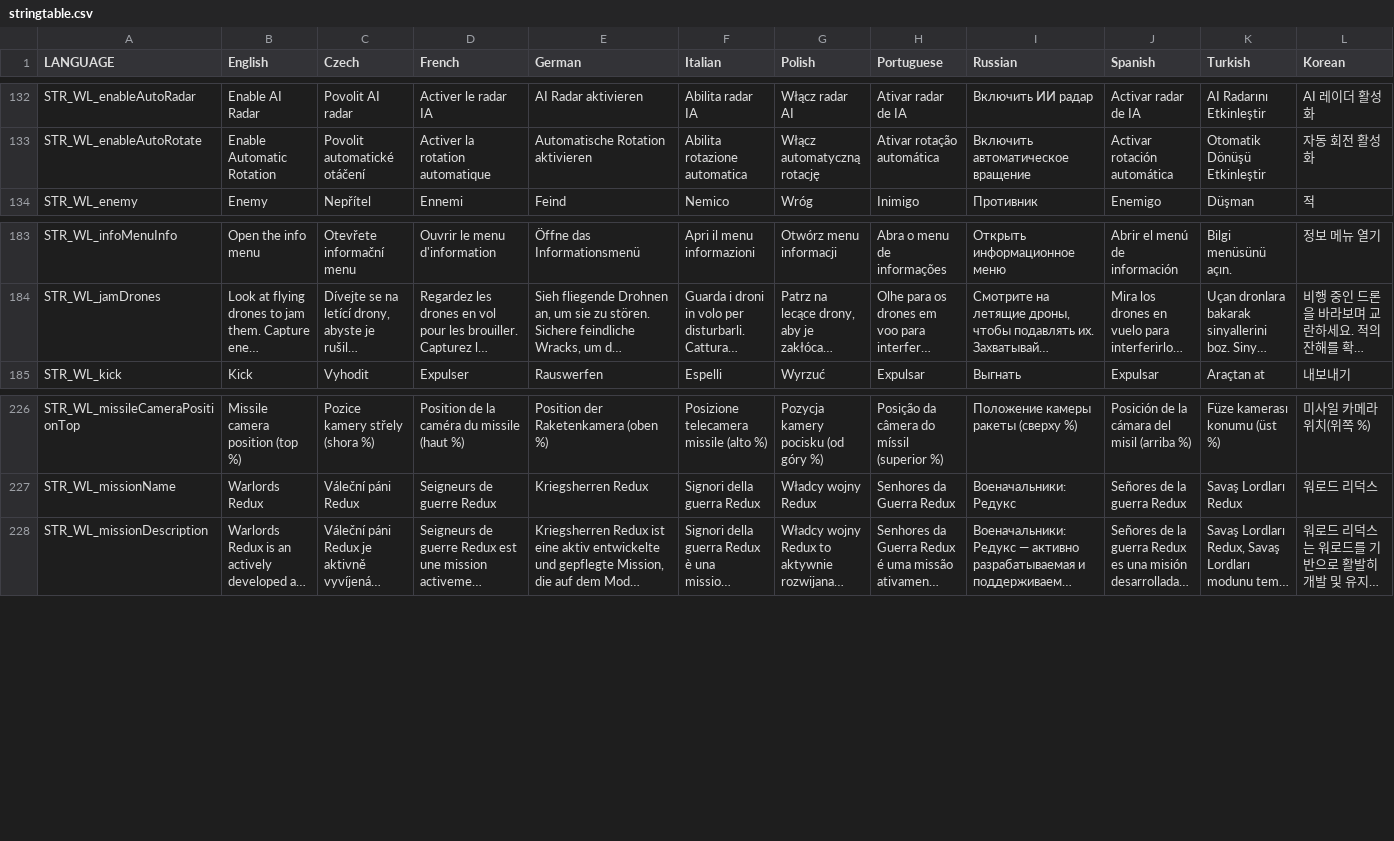
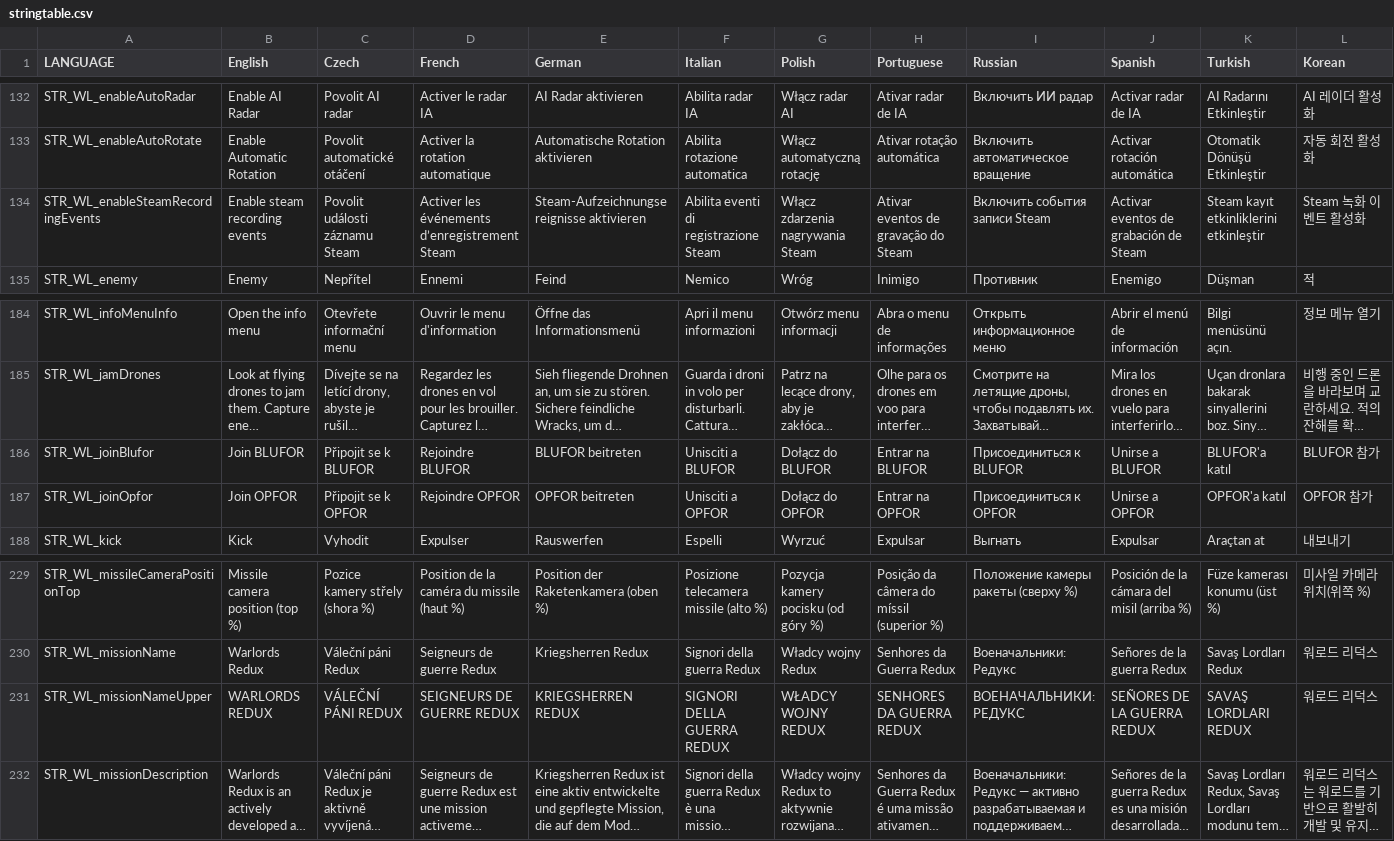
Before and after one commit to Gamer-Dad/warlordsredux.altis, a CSV file: stringtable.csv, drawn as a sheet; only a part is shown, gaps mark what is left out; long unchanged cells end in …; rows hold the shown columns only; the diff names each change by its address in the sheet, - before the commit and + after, or states it on an @@ line.

```diff
--- a/stringtable.csv
+++ b/stringtable.csv
+row 134: STR_WL_enableSteamRecordingEvents | Enable steam recording events | Povolit události záznamu Steam | Activer les événements d’enregistrement Steam | Steam-Aufzeichnungsereignisse aktivieren | Abilita eventi di registrazione Steam | Włącz zdarzenia nagrywania Steam | Ativar eventos de gravação do Steam | Включить события записи Steam | Activar eventos de grabación de Steam | Steam kayıt etkinliklerini etkinleştir | Steam 녹화 이벤트 활성화
+row 186: STR_WL_joinBlufor | Join BLUFOR | Připojit se k BLUFOR | Rejoindre BLUFOR | BLUFOR beitreten | Unisciti a BLUFOR | Dołącz do BLUFOR | Entrar na BLUFOR | Присоединиться к BLUFOR | Unirse a BLUFOR | BLUFOR'a katıl | BLUFOR 참가
+row 187: STR_WL_joinOpfor | Join OPFOR | Připojit se k OPFOR | Rejoindre OPFOR | OPFOR beitreten | Unisciti a OPFOR | Dołącz do OPFOR | Entrar na OPFOR | Присоединиться к OPFOR | Unirse a OPFOR | OPFOR'a katıl | OPFOR 참가
+row 231: STR_WL_missionNameUpper | WARLORDS REDUX | VÁLEČNÍ PÁNI REDUX | SEIGNEURS DE GUERRE REDUX | KRIEGSHERREN REDUX | SIGNORI DELLA GUERRA REDUX | WŁADCY WOJNY REDUX | SENHORES DA GUERRA REDUX | ВОЕНАЧАЛЬНИКИ: РЕДУКС | SEÑORES DE LA GUERRA REDUX | SAVAŞ LORDLARI REDUX | 워로드 리덕스
```
Also changed, not shown: 5 other files.
